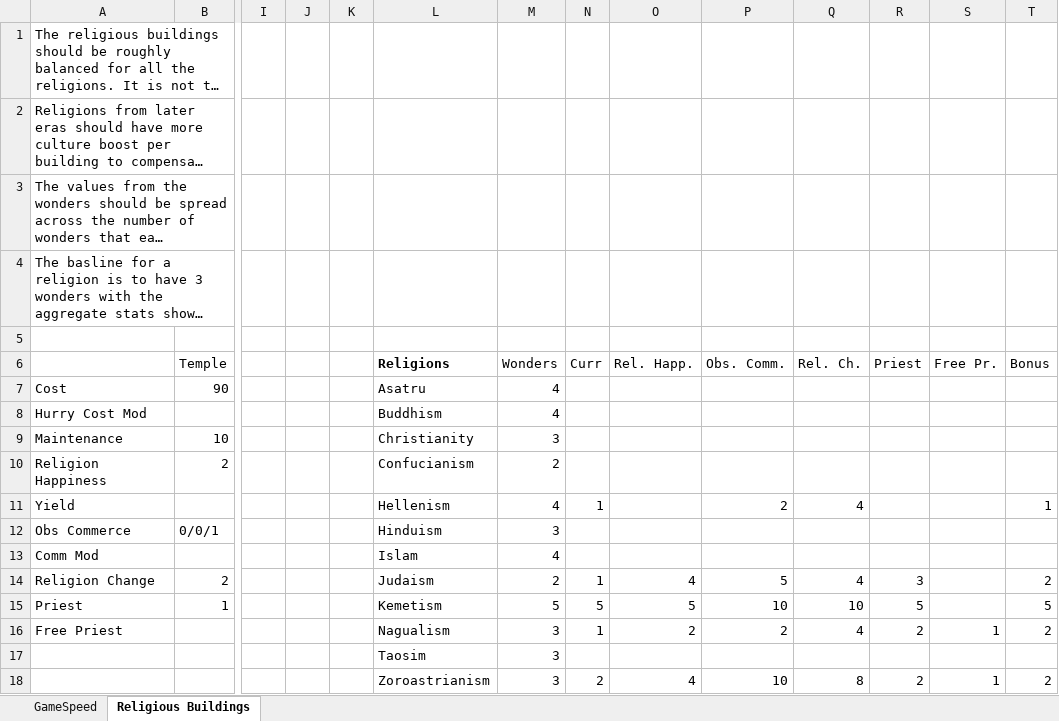
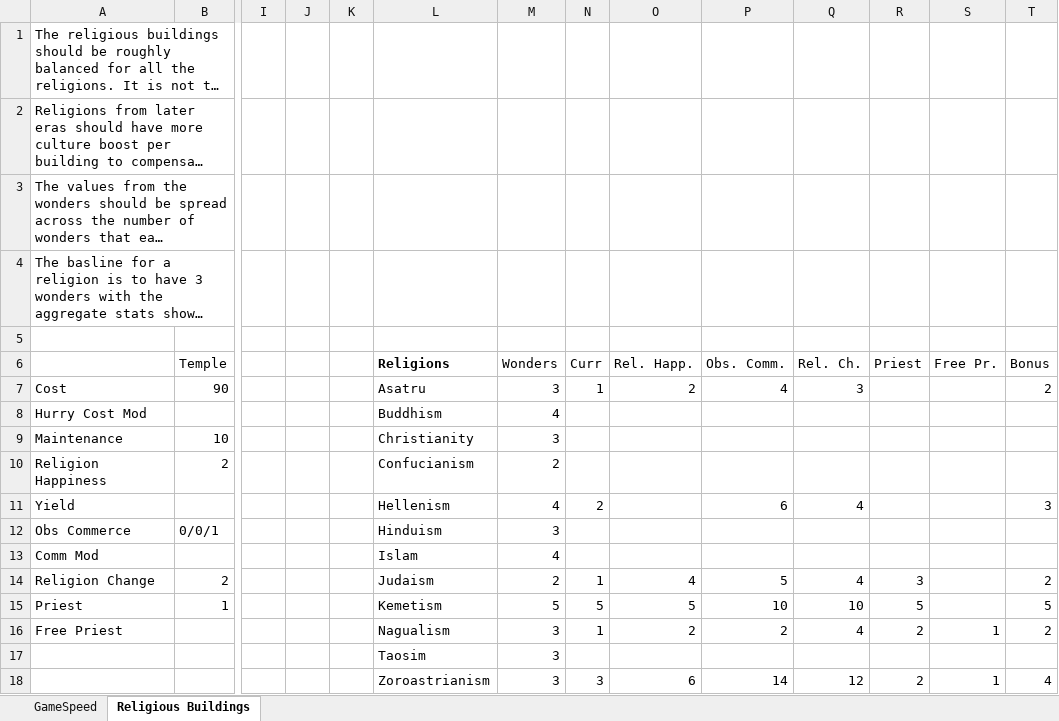
Before and after one commit to ArchidFreezer/Civ4-AB-Mod, an Excel workbook: Support/Docs/GeneralValues.xlsx, sheet Religious Buildings, drawn as a sheet; only a part is shown, gaps mark what is left out; long unchanged cells end in …; values as stored, in another font and other column widths than the file's, no borders; removed rows and columns are numbered as before the commit, all else as after; rows hold the shown columns only; the diff names each change by its address in the sheet, - before the commit and + after, or states it on an @@ line.

```diff
--- a/Support/Docs/GeneralValues.xlsx (sheet Religious Buildings)
+++ b/Support/Docs/GeneralValues.xlsx (sheet Religious Buildings)
-M7 (Wonders): 4
+M7 (Wonders): 3
-N7 (Curr): (empty)
+N7 (Curr): 1
-O7 (Rel. Happ.): (empty)
+O7 (Rel. Happ.): 2
-P7 (Obs. Comm.): (empty)
+P7 (Obs. Comm.): 4
-Q7 (Rel. Ch.): (empty)
+Q7 (Rel. Ch.): 3
-T7 (Bonus): (empty)
+T7 (Bonus): 2
-N11 (Curr): 1
+N11 (Curr): 2
-P11 (Obs. Comm.): 2
+P11 (Obs. Comm.): 6
-T11 (Bonus): 1
+T11 (Bonus): 3
-row 18:  |  |  |  |  | Zoroastrianism | 3 | 2 | 4 | 10 | 8 | 2 | 1 | 2
+row 18:  |  |  |  |  | Zoroastrianism | 3 | 3 | 6 | 14 | 12 | 2 | 1 | 4
```
Also changed, not shown: Support/Docs/Civ4Archid.xlsx, 18 other files.
